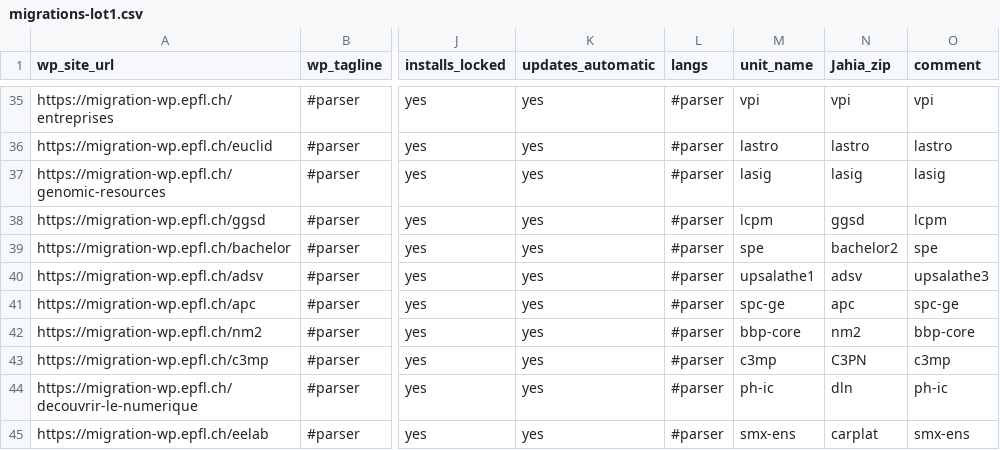
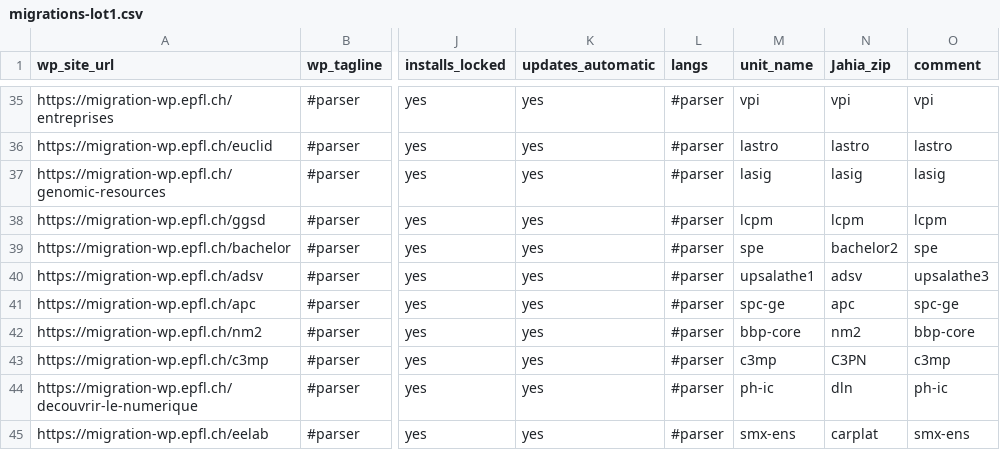
Before and after one commit to epfl-si/jahia2wp, a CSV file: data/csv/migrations-lot1.csv, drawn as a sheet; only a part is shown, gaps mark what is left out; the diff names each change by its address in the sheet, - before the commit and + after, or states it on an @@ line.

Commit message:
remove uneeded modification

```diff
--- a/data/csv/migrations-lot1.csv
+++ b/data/csv/migrations-lot1.csv
-N38 (Jahia_zip): ggsd
+N38 (Jahia_zip): lcpm
```
